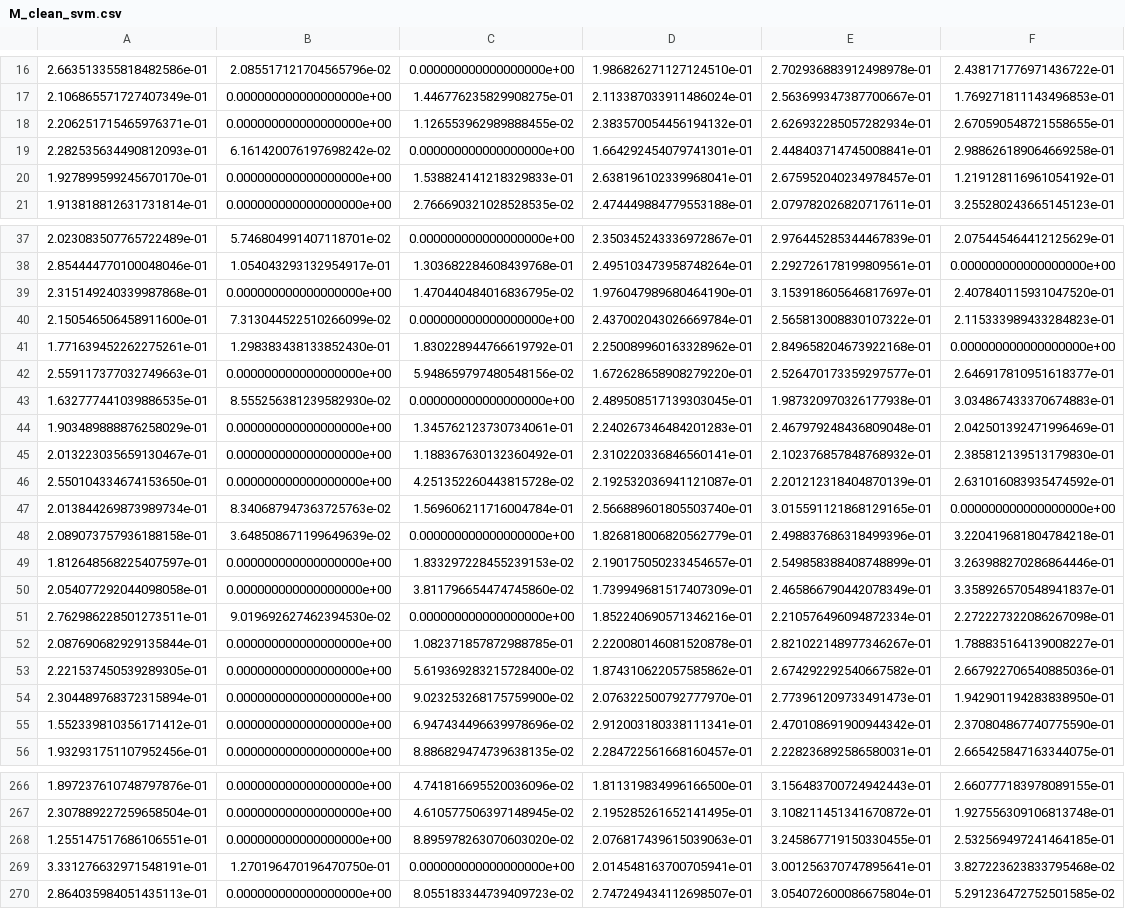
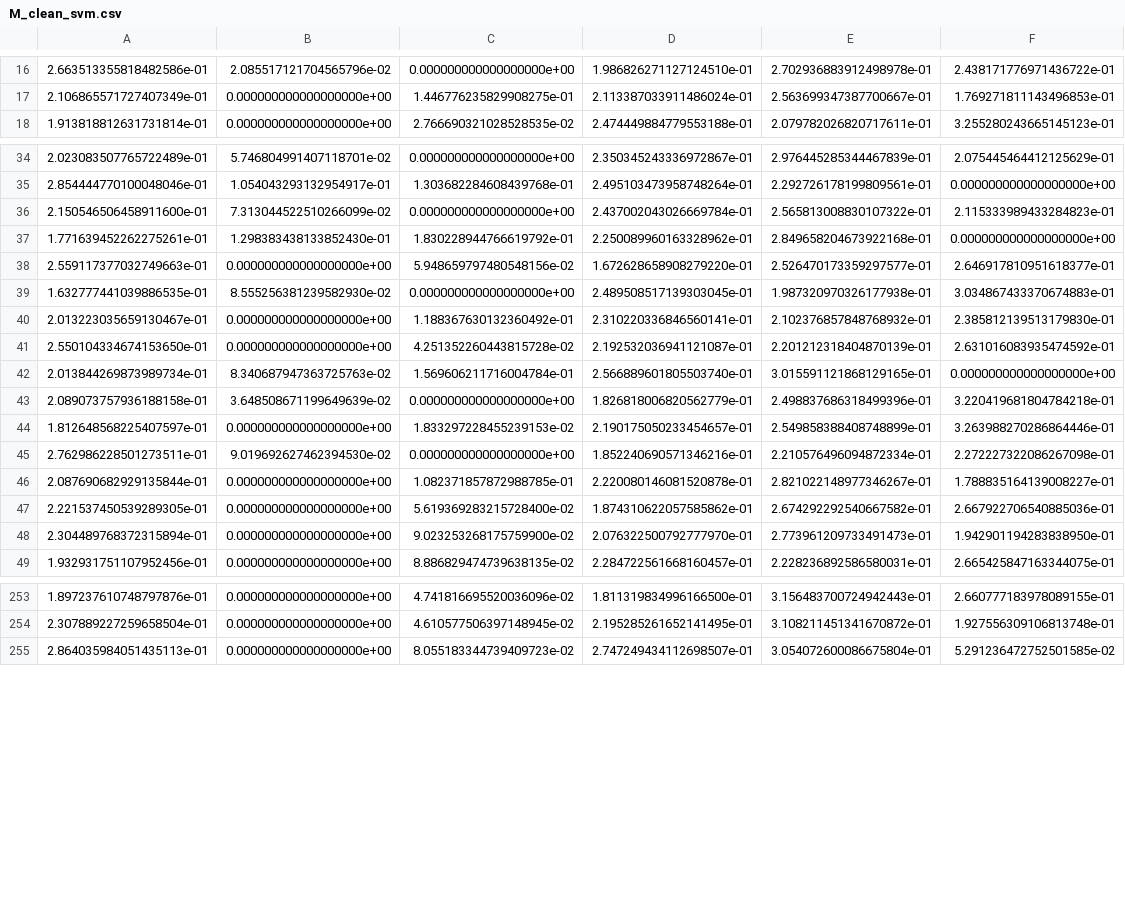
Before and after one commit to ulfaslak/MScProject-build-dataset, a CSV file: data/M_clean_svm.csv, drawn as a sheet; only a part is shown, gaps mark what is left out; the diff covers the shown part only.

```diff
--- a/data/M_clean_svm.csv
+++ b/data/M_clean_svm.csv
@@ -17,5 +17,2 @@
 2.106865571727407349e-01,0.000000000000000000e+00,1.446776235829908275e-01,2.113387033911486024e-01,2.563699347387700667e-01,1.769271811143496853e-01
-2.206251715465976371e-01,0.000000000000000000e+00,1.126553962989888455e-02,2.383570054456194132e-01,2.626932285057282934e-01,2.670590548721558655e-01
-2.282535634490812093e-01,6.161420076197698242e-02,0.000000000000000000e+00,1.664292454079741301e-01,2.448403714745008841e-01,2.988626189064669258e-01
-1.927899599245670170e-01,0.000000000000000000e+00,1.538824141218329833e-01,2.638196102339968041e-01,2.675952040234978457e-01,1.219128116961054192e-01
 1.913818812631731814e-01,0.000000000000000000e+00,2.766690321028528535e-02,2.474449884779553188e-01,2.079782026820717611e-01,3.255280243665145123e-01
@@ -38,3 +35,2 @@
 2.854444770100048046e-01,1.054043293132954917e-01,1.303682284608439768e-01,2.495103473958748264e-01,2.292726178199809561e-01,0.000000000000000000e+00
-2.315149240339987868e-01,0.000000000000000000e+00,1.470440484016836795e-02,1.976047989680464190e-01,3.153918605646817697e-01,2.407840115931047520e-01
 2.150546506458911600e-01,7.313044522510266099e-02,0.000000000000000000e+00,2.437002043026669784e-01,2.565813008830107322e-01,2.115333989433284823e-01
@@ -43,3 +39,2 @@
 1.632777441039886535e-01,8.555256381239582930e-02,0.000000000000000000e+00,2.489508517139303045e-01,1.987320970326177938e-01,3.034867433370674883e-01
-1.903489888876258029e-01,0.000000000000000000e+00,1.345762123730734061e-01,2.240267346484201283e-01,2.467979248436809048e-01,2.042501392471996469e-01
 2.013223035659130467e-01,0.000000000000000000e+00,1.188367630132360492e-01,2.310220336846560141e-01,2.102376857848768932e-01,2.385812139513179830e-01
@@ -49,3 +44,2 @@
 1.812648568225407597e-01,0.000000000000000000e+00,1.833297228455239153e-02,2.190175050233454657e-01,2.549858388408748899e-01,3.263988270286864446e-01
-2.054077292044098058e-01,0.000000000000000000e+00,3.811796654474745860e-02,1.739949681517407309e-01,2.465866790442078349e-01,3.358926570548941837e-01
 2.762986228501273511e-01,9.019692627462394530e-02,0.000000000000000000e+00,1.852240690571346216e-01,2.210576496094872334e-01,2.272227322086267098e-01
@@ -54,3 +48,2 @@
 2.304489768372315894e-01,0.000000000000000000e+00,9.023253268175759900e-02,2.076322500792777970e-01,2.773961209733491473e-01,1.942901194283838950e-01
-1.552339810356171412e-01,0.000000000000000000e+00,6.947434496639978696e-02,2.912003180338111341e-01,2.470108691900944342e-01,2.370804867740775590e-01
 1.932931751107952456e-01,0.000000000000000000e+00,8.886829474739638135e-02,2.284722561668160457e-01,2.228236892586580031e-01,2.665425847163344075e-01
@@ -267,4 +254,2 @@
 2.307889227259658504e-01,0.000000000000000000e+00,4.610577506397148945e-02,2.195285261652141495e-01,3.108211451341670872e-01,1.927556309106813748e-01
-1.255147517686106551e-01,0.000000000000000000e+00,8.895978263070603020e-02,2.076817439615039063e-01,3.245867719150330455e-01,2.532569497241464185e-01
-3.331276632971548191e-01,1.270196470196470750e-01,0.000000000000000000e+00,2.014548163700705941e-01,3.001256370747895641e-01,3.827223623833795468e-02
 2.864035984051435113e-01,0.000000000000000000e+00,8.055183344739409723e-02,2.747249434112698507e-01,3.054072600086675804e-01,5.291236472752501585e-02
```
Also changed, not shown: 15 removed rows elsewhere in this file, data/M_clean_kd.csv, data/XtzYM_clean_kd_valid_users.csv, 10 other files.
